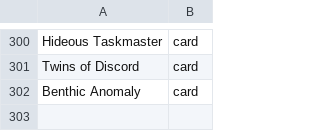
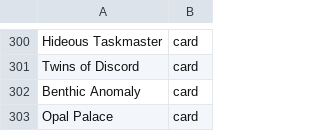
Before and after one commit to AARMOU/arcana_table, a TSV file: android/app/src/main/assets/argentum/custom-cards.index.tsv, drawn as a sheet; only a part is shown, gaps mark what is left out; the diff names each change by its address in the sheet, - before the commit and + after, or states it on an @@ line.

```diff
--- a/android/app/src/main/assets/argentum/custom-cards.index.tsv
+++ b/android/app/src/main/assets/argentum/custom-cards.index.tsv
+row 303: Opal Palace | card
```
Also changed, not shown: 6 other files.
